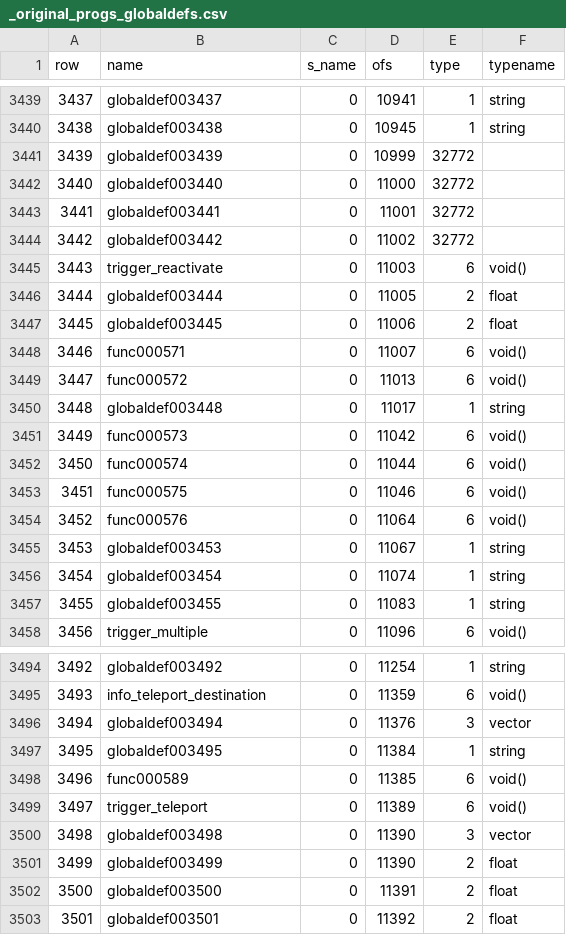
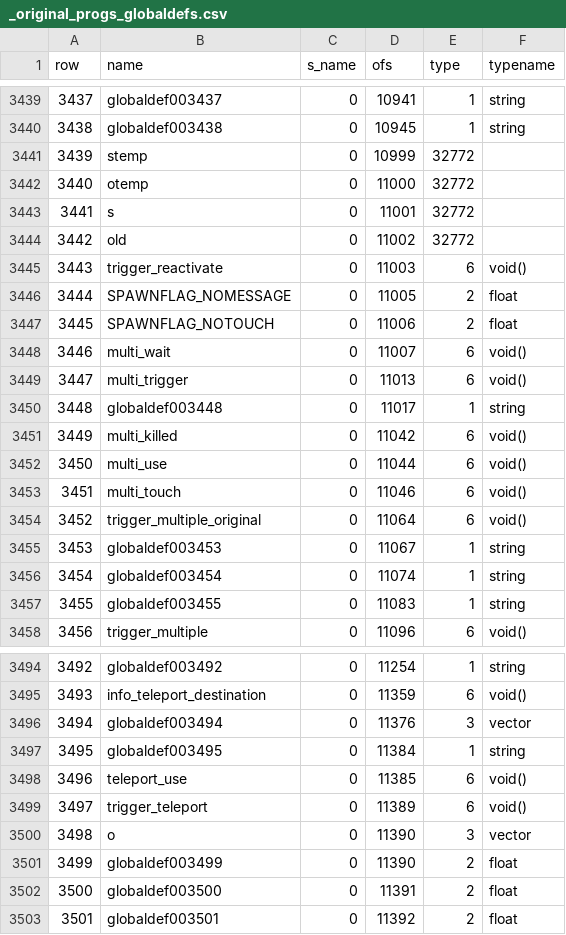
Before and after one commit to nickgovier/DeQCC, a CSV file: obots/_original_progs_globaldefs.csv, drawn as a sheet; only a part is shown, gaps mark what is left out; the diff covers the shown part only.

Commit message:
triggers.qc

```diff
--- a/obots/_original_progs_globaldefs.csv
+++ b/obots/_original_progs_globaldefs.csv
@@ -3440,16 +3440,16 @@ row,name,s_name,ofs,type,typename
 3438,globaldef003438,0,10945,1,string
-3439,globaldef003439,0,10999,32772,
-3440,globaldef003440,0,11000,32772,
-3441,globaldef003441,0,11001,32772,
-3442,globaldef003442,0,11002,32772,
+3439,stemp,0,10999,32772,
+3440,otemp,0,11000,32772,
+3441,s,0,11001,32772,
+3442,old,0,11002,32772,
 3443,trigger_reactivate,0,11003,6,void()
-3444,globaldef003444,0,11005,2,float
-3445,globaldef003445,0,11006,2,float
-3446,func000571,0,11007,6,void()
-3447,func000572,0,11013,6,void()
+3444,SPAWNFLAG_NOMESSAGE,0,11005,2,float
+3445,SPAWNFLAG_NOTOUCH,0,11006,2,float
+3446,multi_wait,0,11007,6,void()
+3447,multi_trigger,0,11013,6,void()
 3448,globaldef003448,0,11017,1,string
-3449,func000573,0,11042,6,void()
-3450,func000574,0,11044,6,void()
-3451,func000575,0,11046,6,void()
-3452,func000576,0,11064,6,void()
+3449,multi_killed,0,11042,6,void()
+3450,multi_use,0,11044,6,void()
+3451,multi_touch,0,11046,6,void()
+3452,trigger_multiple_original,0,11064,6,void()
 3453,globaldef003453,0,11067,1,string
@@ -3497,5 +3497,5 @@ row,name,s_name,ofs,type,typename
 3495,globaldef003495,0,11384,1,string
-3496,func000589,0,11385,6,void()
+3496,teleport_use,0,11385,6,void()
 3497,trigger_teleport,0,11389,6,void()
-3498,globaldef003498,0,11390,3,vector
+3498,o,0,11390,3,vector
 3499,globaldef003499,0,11390,2,float
```
Also changed, not shown: 22 edited cells elsewhere in this file, obots/_original_progs_functions.csv, 5 other files.
